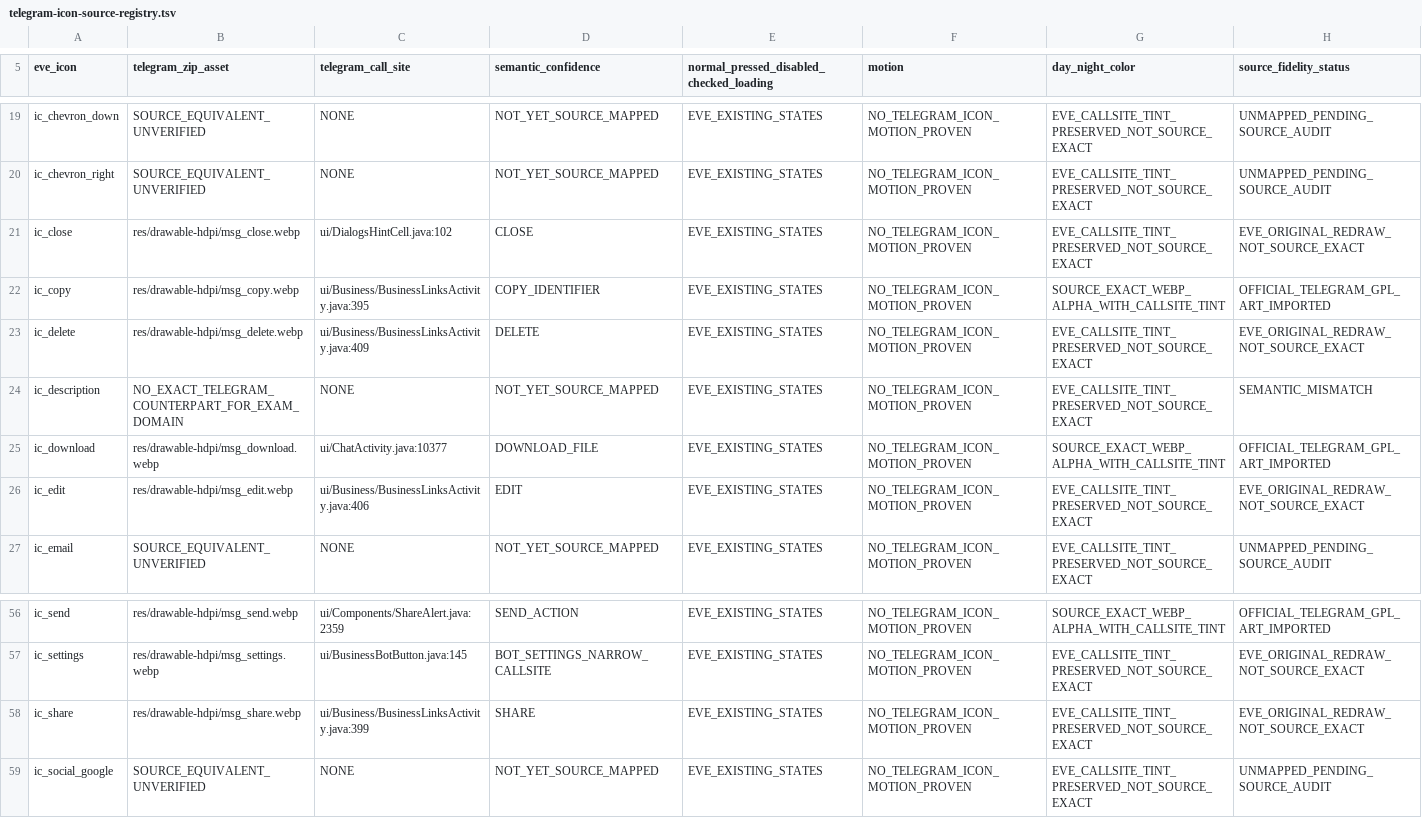
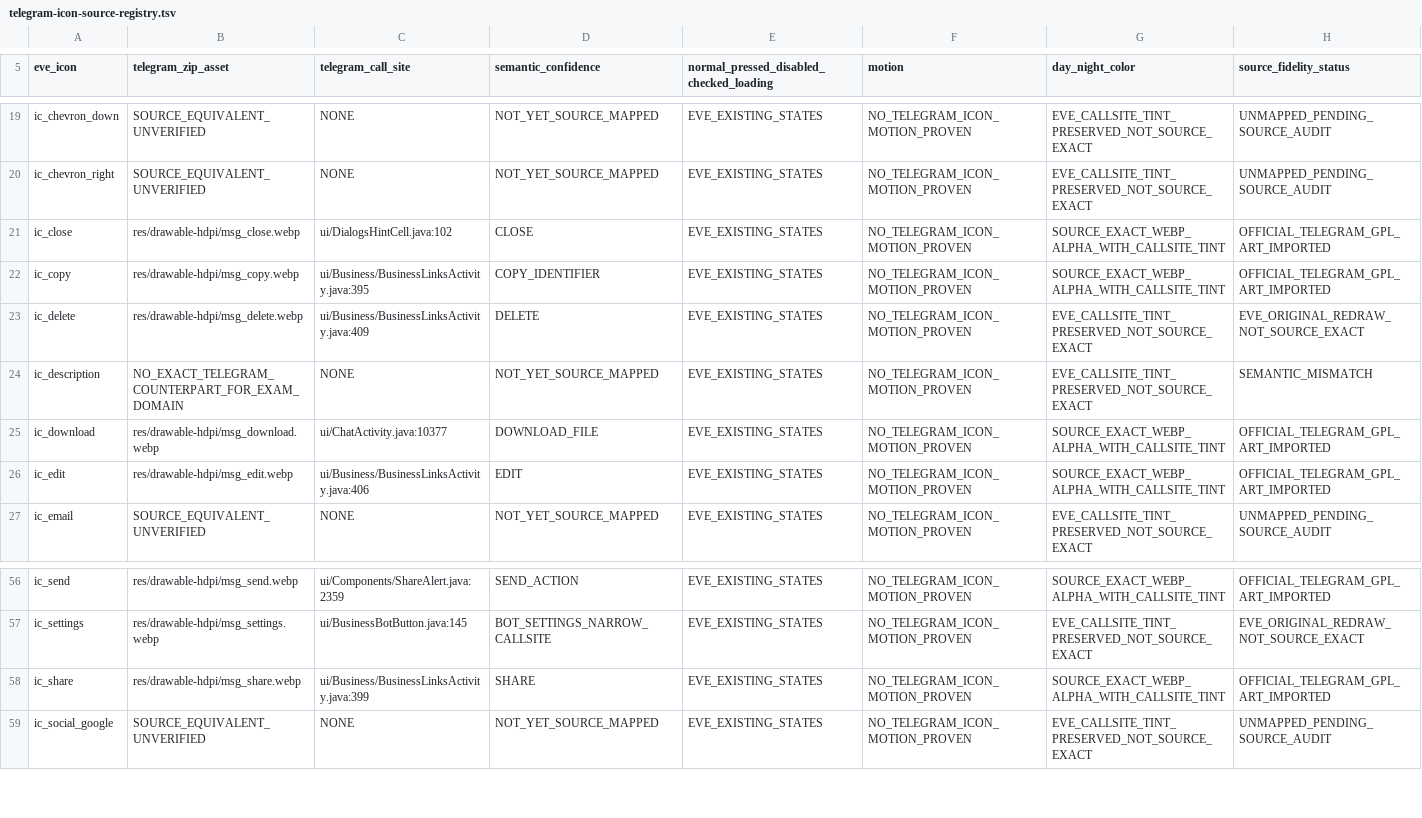
Before and after one commit to vishu762701/eve-mock-test-app, a TSV file: docs/telegram-icon-source-registry.tsv, drawn as a sheet; only a part is shown, gaps mark what is left out.

Commit message:
feat(telegram): add source-exact close, share and edit assets with hash tests

```diff
--- a/docs/telegram-icon-source-registry.tsv
+++ b/docs/telegram-icon-source-registry.tsv
@@ -20,3 +20,3 @@ ic_chevron_down	SOURCE_EQUIVALENT_UNVERIFIED	NONE	NOT_YET_SOURCE_MAPPED	EVE_EXIS
 ic_chevron_right	SOURCE_EQUIVALENT_UNVERIFIED	NONE	NOT_YET_SOURCE_MAPPED	EVE_EXISTING_STATES	NO_TELEGRAM_ICON_MOTION_PROVEN	EVE_CALLSITE_TINT_PRESERVED_NOT_SOURCE_EXACT	UNMAPPED_PENDING_SOURCE_AUDIT
-ic_close	res/drawable-hdpi/msg_close.webp	ui/DialogsHintCell.java:102	CLOSE	EVE_EXISTING_STATES	NO_TELEGRAM_ICON_MOTION_PROVEN	EVE_CALLSITE_TINT_PRESERVED_NOT_SOURCE_EXACT	EVE_ORIGINAL_REDRAW_NOT_SOURCE_EXACT
+ic_close	res/drawable-hdpi/msg_close.webp	ui/DialogsHintCell.java:102	CLOSE	EVE_EXISTING_STATES	NO_TELEGRAM_ICON_MOTION_PROVEN	SOURCE_EXACT_WEBP_ALPHA_WITH_CALLSITE_TINT	OFFICIAL_TELEGRAM_GPL_ART_IMPORTED
 ic_copy	res/drawable-hdpi/msg_copy.webp	ui/Business/BusinessLinksActivity.java:395	COPY_IDENTIFIER	EVE_EXISTING_STATES	NO_TELEGRAM_ICON_MOTION_PROVEN	SOURCE_EXACT_WEBP_ALPHA_WITH_CALLSITE_TINT	OFFICIAL_TELEGRAM_GPL_ART_IMPORTED
@@ -25,3 +25,3 @@ ic_description	NO_EXACT_TELEGRAM_COUNTERPART_FOR_EXAM_DOMAIN	NONE	NOT_YET_SOURCE
 ic_download	res/drawable-hdpi/msg_download.webp	ui/ChatActivity.java:10377	DOWNLOAD_FILE	EVE_EXISTING_STATES	NO_TELEGRAM_ICON_MOTION_PROVEN	SOURCE_EXACT_WEBP_ALPHA_WITH_CALLSITE_TINT	OFFICIAL_TELEGRAM_GPL_ART_IMPORTED
-ic_edit	res/drawable-hdpi/msg_edit.webp	ui/Business/BusinessLinksActivity.java:406	EDIT	EVE_EXISTING_STATES	NO_TELEGRAM_ICON_MOTION_PROVEN	EVE_CALLSITE_TINT_PRESERVED_NOT_SOURCE_EXACT	EVE_ORIGINAL_REDRAW_NOT_SOURCE_EXACT
+ic_edit	res/drawable-hdpi/msg_edit.webp	ui/Business/BusinessLinksActivity.java:406	EDIT	EVE_EXISTING_STATES	NO_TELEGRAM_ICON_MOTION_PROVEN	SOURCE_EXACT_WEBP_ALPHA_WITH_CALLSITE_TINT	OFFICIAL_TELEGRAM_GPL_ART_IMPORTED
 ic_email	SOURCE_EQUIVALENT_UNVERIFIED	NONE	NOT_YET_SOURCE_MAPPED	EVE_EXISTING_STATES	NO_TELEGRAM_ICON_MOTION_PROVEN	EVE_CALLSITE_TINT_PRESERVED_NOT_SOURCE_EXACT	UNMAPPED_PENDING_SOURCE_AUDIT
@@ -57,3 +57,3 @@ ic_send	res/drawable-hdpi/msg_send.webp	ui/Components/ShareAlert.java:2359	SEND_
 ic_settings	res/drawable-hdpi/msg_settings.webp	ui/BusinessBotButton.java:145	BOT_SETTINGS_NARROW_CALLSITE	EVE_EXISTING_STATES	NO_TELEGRAM_ICON_MOTION_PROVEN	EVE_CALLSITE_TINT_PRESERVED_NOT_SOURCE_EXACT	EVE_ORIGINAL_REDRAW_NOT_SOURCE_EXACT
-ic_share	res/drawable-hdpi/msg_share.webp	ui/Business/BusinessLinksActivity.java:399	SHARE	EVE_EXISTING_STATES	NO_TELEGRAM_ICON_MOTION_PROVEN	EVE_CALLSITE_TINT_PRESERVED_NOT_SOURCE_EXACT	EVE_ORIGINAL_REDRAW_NOT_SOURCE_EXACT
+ic_share	res/drawable-hdpi/msg_share.webp	ui/Business/BusinessLinksActivity.java:399	SHARE	EVE_EXISTING_STATES	NO_TELEGRAM_ICON_MOTION_PROVEN	SOURCE_EXACT_WEBP_ALPHA_WITH_CALLSITE_TINT	OFFICIAL_TELEGRAM_GPL_ART_IMPORTED
 ic_social_google	SOURCE_EQUIVALENT_UNVERIFIED	NONE	NOT_YET_SOURCE_MAPPED	EVE_EXISTING_STATES	NO_TELEGRAM_ICON_MOTION_PROVEN	EVE_CALLSITE_TINT_PRESERVED_NOT_SOURCE_EXACT	UNMAPPED_PENDING_SOURCE_AUDIT
```
Also changed, not shown: 21 other files.
